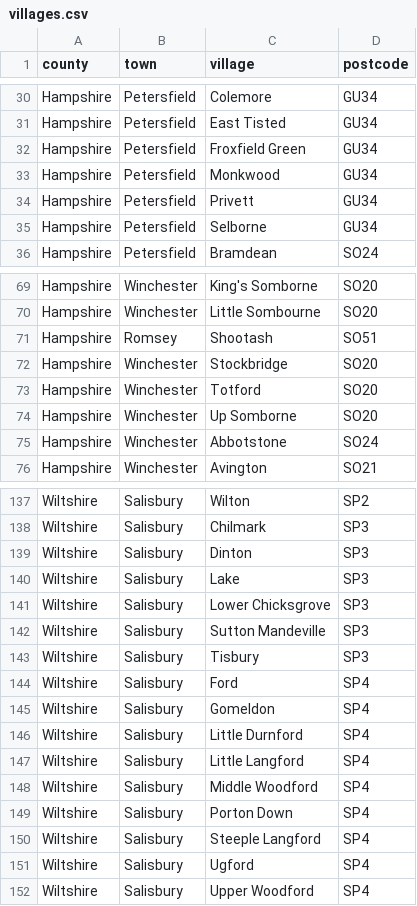
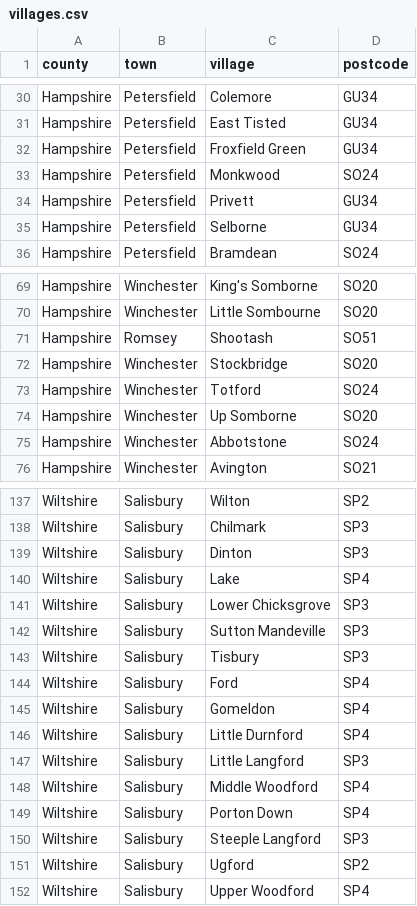
Before and after one commit to seanparkerai/rec, a CSV file: data/source/villages.csv, drawn as a sheet; only a part is shown, gaps mark what is left out.

```diff
--- a/data/source/villages.csv
+++ b/data/source/villages.csv
@@ -32,3 +32,3 @@ Hampshire,Petersfield,East Tisted,GU34
 Hampshire,Petersfield,Froxfield Green,GU34
-Hampshire,Petersfield,Monkwood,GU34
+Hampshire,Petersfield,Monkwood,SO24
 Hampshire,Petersfield,Privett,GU34
@@ -72,3 +72,3 @@ Hampshire,Romsey,Shootash,SO51
 Hampshire,Winchester,Stockbridge,SO20
-Hampshire,Winchester,Totford,SO20
+Hampshire,Winchester,Totford,SO24
 Hampshire,Winchester,Up Somborne,SO20
@@ -139,3 +139,3 @@ Wiltshire,Salisbury,Chilmark,SP3
 Wiltshire,Salisbury,Dinton,SP3
-Wiltshire,Salisbury,Lake,SP3
+Wiltshire,Salisbury,Lake,SP4
 Wiltshire,Salisbury,Lower Chicksgrove,SP3
@@ -146,7 +146,7 @@ Wiltshire,Salisbury,Gomeldon,SP4
 Wiltshire,Salisbury,Little Durnford,SP4
-Wiltshire,Salisbury,Little Langford,SP4
+Wiltshire,Salisbury,Little Langford,SP3
 Wiltshire,Salisbury,Middle Woodford,SP4
 Wiltshire,Salisbury,Porton Down,SP4
-Wiltshire,Salisbury,Steeple Langford,SP4
-Wiltshire,Salisbury,Ugford,SP4
+Wiltshire,Salisbury,Steeple Langford,SP3
+Wiltshire,Salisbury,Ugford,SP2
 Wiltshire,Salisbury,Upper Woodford,SP4
```
Also changed, not shown: 28 other files.
